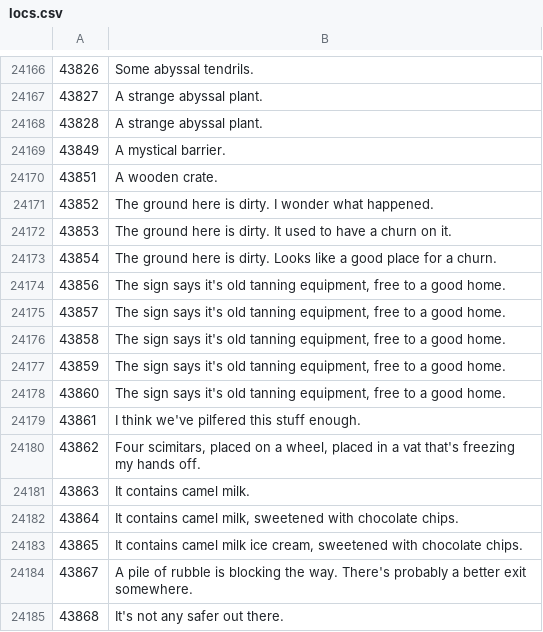
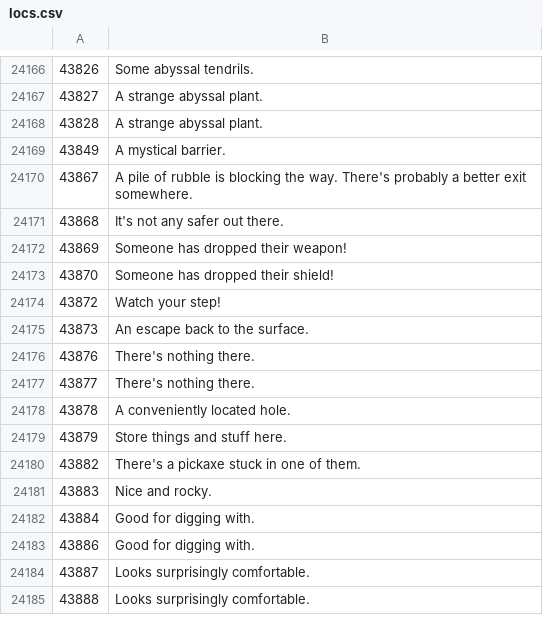
Before and after one commit to Joshua-F/osrs-examines, a CSV file: locs.csv, drawn as a sheet; only a part is shown, gaps mark what is left out; the shorter side is filled out with more unchanged rows.

```diff
--- a/locs.csv
+++ b/locs.csv
@@ -24169,16 +24169,2 @@
 43849,A mystical barrier.
-43851,A wooden crate.
-43852,The ground here is dirty. I wonder what happened.
-43853,The ground here is dirty. It used to have a churn on it.
-43854,The ground here is dirty. Looks like a good place for a churn.
-43856,"The sign says it's old tanning equipment, free to a good home."
-43857,"The sign says it's old tanning equipment, free to a good home."
-43858,"The sign says it's old tanning equipment, free to a good home."
-43859,"The sign says it's old tanning equipment, free to a good home."
-43860,"The sign says it's old tanning equipment, free to a good home."
-43861,I think we've pilfered this stuff enough.
-43862,"Four scimitars, placed on a wheel, placed in a vat that's freezing my hands off."
-43863,It contains camel milk.
-43864,"It contains camel milk, sweetened with chocolate chips."
-43865,"It contains camel milk ice cream, sweetened with chocolate chips."
 43867,A pile of rubble is blocking the way. There's probably a better exit somewhere.
```
Also changed, not shown: npcs.csv, objs.csv.
